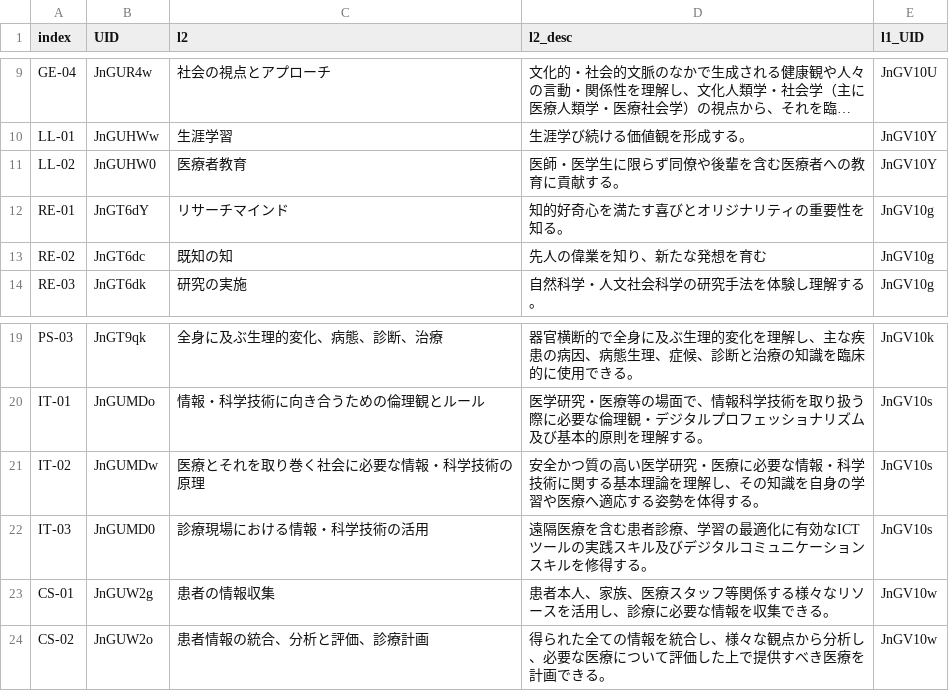
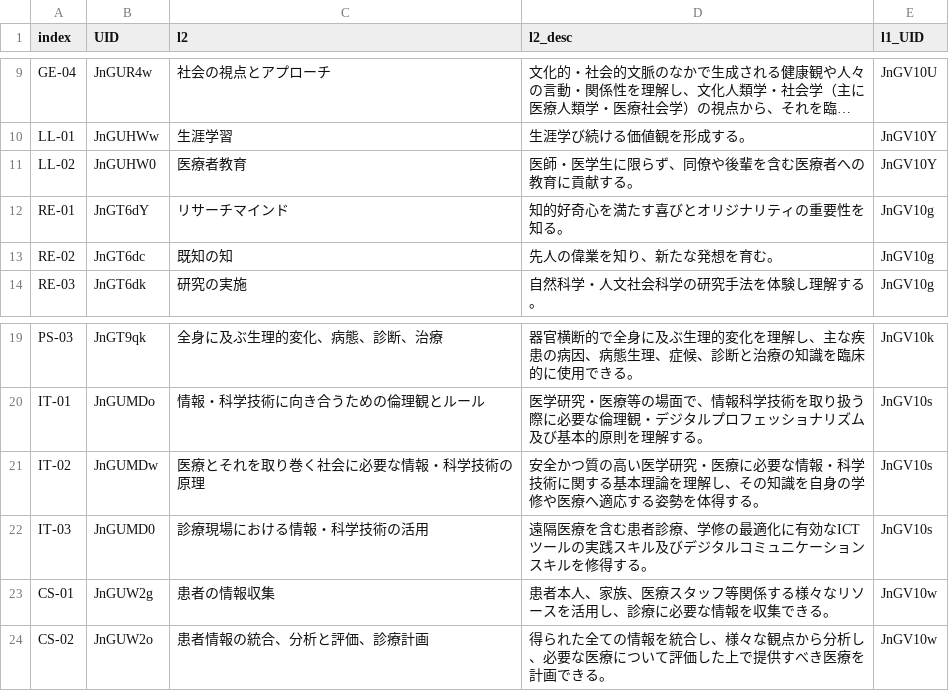
Before and after one commit to yasada0819/mcc2022-med, a CSV file: 2022/ja/outcomes/l2.csv, drawn as a sheet; only a part is shown, gaps mark what is left out; long unchanged cells end in …; the diff names each change by its address in the sheet, - before the commit and + after, or states it on an @@ line.

```diff
--- a/2022/ja/outcomes/l2.csv
+++ b/2022/ja/outcomes/l2.csv
-D11 (l2_desc): 医師・医学生に限らず同僚や後輩を含む医療者への教育に貢献する。
+D11 (l2_desc): 医師・医学生に限らず、同僚や後輩を含む医療者への教育に貢献する。
-D13 (l2_desc): 先人の偉業を知り、新たな発想を育む
+D13 (l2_desc): 先人の偉業を知り、新たな発想を育む。
-D21 (l2_desc): …自身の学習や医療へ…
+D21 (l2_desc): …自身の学修や医療へ…
-D22 (l2_desc): …診療、学習の最適化…
+D22 (l2_desc): …診療、学修の最適化…
```
Also changed, not shown: 2022/ja/outcomes/l1.csv, 2022/ja/outcomes/l3.csv, 2 other files.
